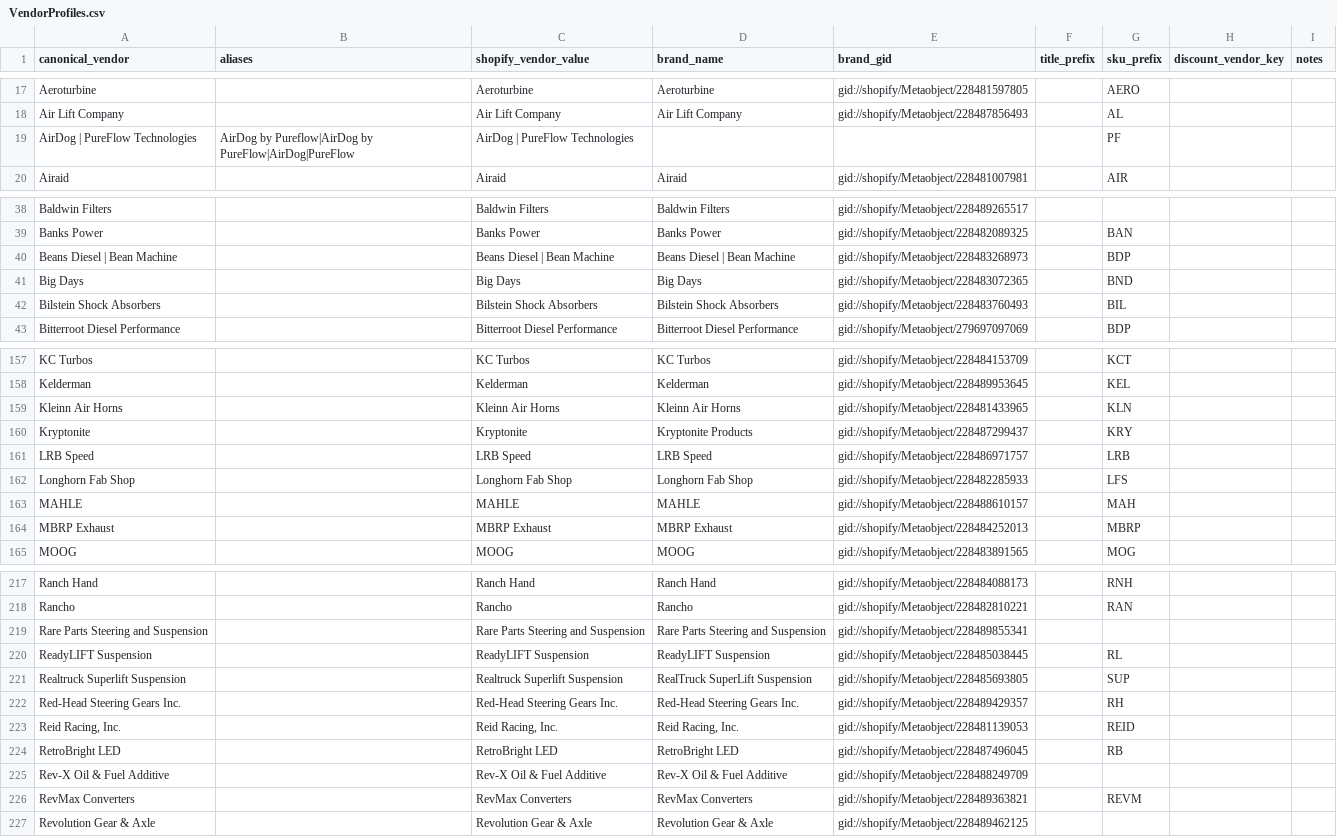
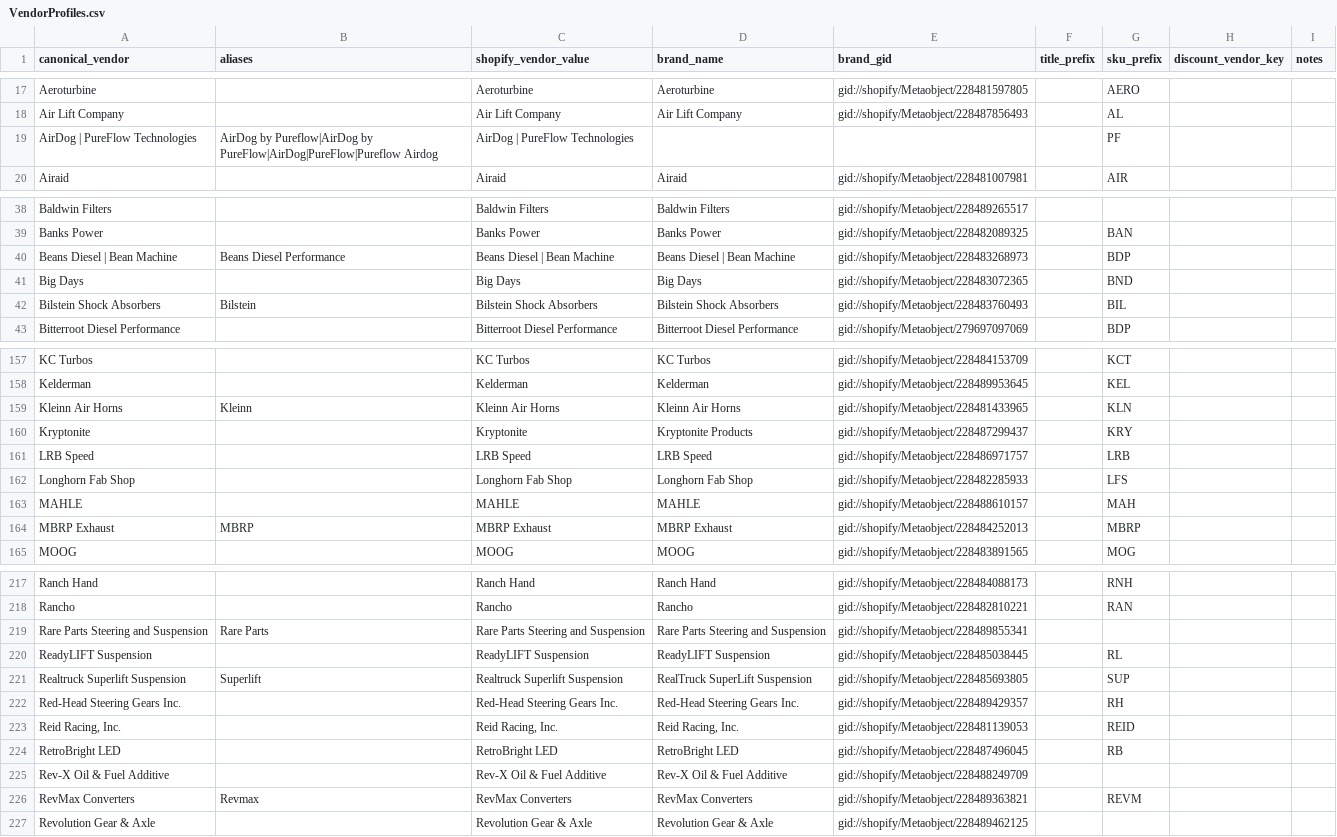
Before and after one commit to DieselMikeK/ProductProspector, a CSV file: app/required/mappings/VendorProfiles.csv, drawn as a sheet; only a part is shown, gaps mark what is left out; the diff covers the shown part only.

```diff
--- a/app/required/mappings/VendorProfiles.csv
+++ b/app/required/mappings/VendorProfiles.csv
@@ -18,3 +18,3 @@ Aeroturbine,,Aeroturbine,Aeroturbine,gid://shopify/Metaobject/228481597805,,AERO
 Air Lift Company,,Air Lift Company,Air Lift Company,gid://shopify/Metaobject/228487856493,,AL,,
-AirDog | PureFlow Technologies,AirDog by Pureflow|AirDog by PureFlow|AirDog|PureFlow,AirDog | PureFlow Technologies,,,,PF,,
+AirDog | PureFlow Technologies,AirDog by Pureflow|AirDog by PureFlow|AirDog|PureFlow|Pureflow Airdog,AirDog | PureFlow Technologies,,,,PF,,
 Airaid,,Airaid,Airaid,gid://shopify/Metaobject/228481007981,,AIR,,
@@ -39,5 +39,5 @@ Baldwin Filters,,Baldwin Filters,Baldwin Filters,gid://shopify/Metaobject/228489
 Banks Power,,Banks Power,Banks Power,gid://shopify/Metaobject/228482089325,,BAN,,
-Beans Diesel | Bean Machine,,Beans Diesel | Bean Machine,Beans Diesel | Bean Machine,gid://shopify/Metaobject/228483268973,,BDP,,
+Beans Diesel | Bean Machine,Beans Diesel Performance,Beans Diesel | Bean Machine,Beans Diesel | Bean Machine,gid://shopify/Metaobject/228483268973,,BDP,,
 Big Days,,Big Days,Big Days,gid://shopify/Metaobject/228483072365,,BND,,
-Bilstein Shock Absorbers,,Bilstein Shock Absorbers,Bilstein Shock Absorbers,gid://shopify/Metaobject/228483760493,,BIL,,
+Bilstein Shock Absorbers,Bilstein,Bilstein Shock Absorbers,Bilstein Shock Absorbers,gid://shopify/Metaobject/228483760493,,BIL,,
 Bitterroot Diesel Performance,,Bitterroot Diesel Performance,Bitterroot Diesel Performance,gid://shopify/Metaobject/279697097069,,BDP,,
@@ -158,3 +158,3 @@ KC Turbos,,KC Turbos,KC Turbos,gid://shopify/Metaobject/228484153709,,KCT,,
 Kelderman,,Kelderman,Kelderman,gid://shopify/Metaobject/228489953645,,KEL,,
-Kleinn Air Horns,,Kleinn Air Horns,Kleinn Air Horns,gid://shopify/Metaobject/228481433965,,KLN,,
+Kleinn Air Horns,Kleinn,Kleinn Air Horns,Kleinn Air Horns,gid://shopify/Metaobject/228481433965,,KLN,,
 Kryptonite,,Kryptonite,Kryptonite Products,gid://shopify/Metaobject/228487299437,,KRY,,
@@ -163,3 +163,3 @@ Longhorn Fab Shop,,Longhorn Fab Shop,Longhorn Fab Shop,gid://shopify/Metaobject/
 MAHLE,,MAHLE,MAHLE,gid://shopify/Metaobject/228488610157,,MAH,,
-MBRP Exhaust,,MBRP Exhaust,MBRP Exhaust,gid://shopify/Metaobject/228484252013,,MBRP,,
+MBRP Exhaust,MBRP,MBRP Exhaust,MBRP Exhaust,gid://shopify/Metaobject/228484252013,,MBRP,,
 MOOG,,MOOG,MOOG,gid://shopify/Metaobject/228483891565,,MOG,,
@@ -218,5 +218,5 @@ Ranch Hand,,Ranch Hand,Ranch Hand,gid://shopify/Metaobject/228484088173,,RNH,,
 Rancho,,Rancho,Rancho,gid://shopify/Metaobject/228482810221,,RAN,,
-Rare Parts Steering and Suspension,,Rare Parts Steering and Suspension,Rare Parts Steering and Suspension,gid://shopify/Metaobject/228489855341,,,,
+Rare Parts Steering and Suspension,Rare Parts,Rare Parts Steering and Suspension,Rare Parts Steering and Suspension,gid://shopify/Metaobject/228489855341,,,,
 ReadyLIFT Suspension,,ReadyLIFT Suspension,ReadyLIFT Suspension,gid://shopify/Metaobject/228485038445,,RL,,
-Realtruck Superlift Suspension,,Realtruck Superlift Suspension,RealTruck SuperLift Suspension,gid://shopify/Metaobject/228485693805,,SUP,,
+Realtruck Superlift Suspension,Superlift,Realtruck Superlift Suspension,RealTruck SuperLift Suspension,gid://shopify/Metaobject/228485693805,,SUP,,
 Red-Head Steering Gears Inc.,,Red-Head Steering Gears Inc.,Red-Head Steering Gears Inc.,gid://shopify/Metaobject/228489429357,,RH,,
@@ -225,3 +225,3 @@ RetroBright LED,,RetroBright LED,RetroBright LED,gid://shopify/Metaobject/228487
 Rev-X Oil & Fuel Additive,,Rev-X Oil & Fuel Additive,Rev-X Oil & Fuel Additive,gid://shopify/Metaobject/228488249709,,,,
-RevMax Converters,,RevMax Converters,RevMax Converters,gid://shopify/Metaobject/228489363821,,REVM,,
+RevMax Converters,Revmax,RevMax Converters,RevMax Converters,gid://shopify/Metaobject/228489363821,,REVM,,
 Revolution Gear & Axle,,Revolution Gear & Axle,Revolution Gear & Axle,gid://shopify/Metaobject/228489462125,,,,
```
Also changed, not shown: 9 edited cells elsewhere in this file, 24 other files.
